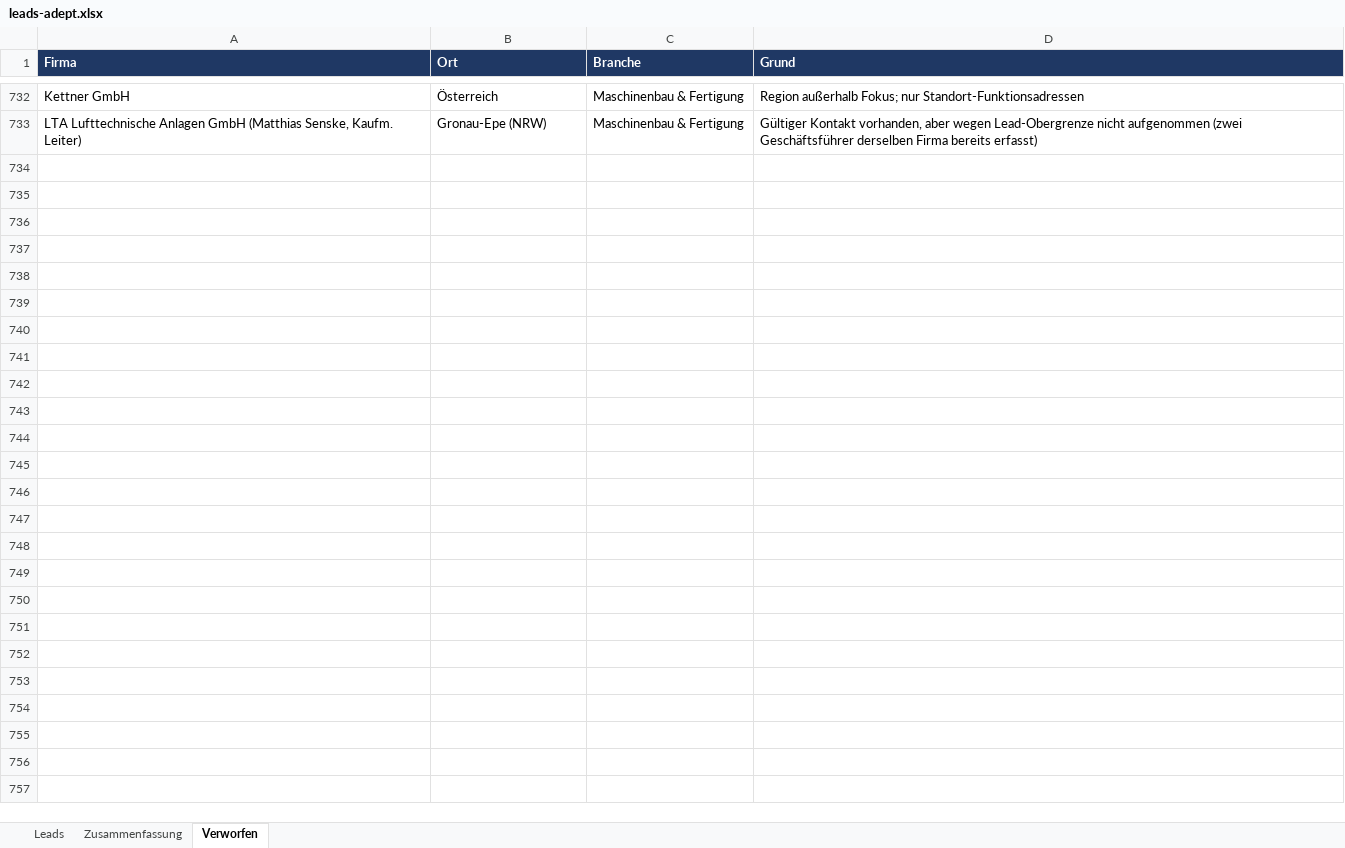
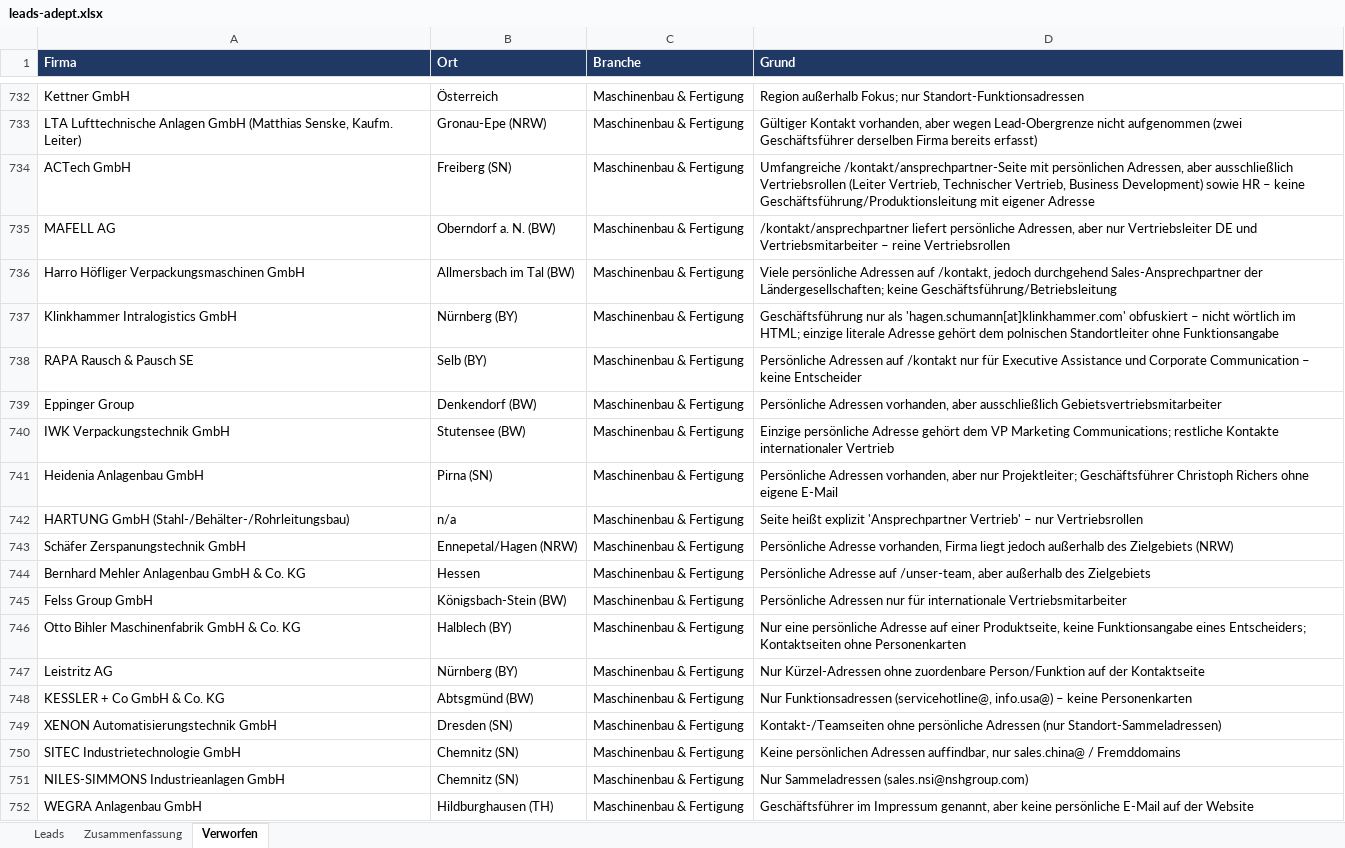
Before and after one commit to Akheyo/Youman-automation, an Excel workbook: leads-adept/leads-adept.xlsx, sheet Verworfen, drawn as a sheet; only a part is shown, gaps mark what is left out; values as stored, in another font and other column widths than the file's, no borders; the diff covers the shown part only; the diff names each change by its address in the sheet, - before the commit and + after, or states it on an @@ line.

```diff
--- a/leads-adept/leads-adept.xlsx (sheet Verworfen)
+++ b/leads-adept/leads-adept.xlsx (sheet Verworfen)
+row 734: ACTech GmbH | Freiberg (SN) | Maschinenbau & Fertigung | Umfangreiche /kontakt/ansprechpartner-Seite mit persönlichen Adressen, aber ausschließlich Vertriebsrollen (Leiter Vertrieb, Technischer Vertrieb, Business Development) sowie HR – keine Geschäftsführung/Produktionsleitung mit eigener Adresse
+row 735: MAFELL AG | Oberndorf a. N. (BW) | Maschinenbau & Fertigung | /kontakt/ansprechpartner liefert persönliche Adressen, aber nur Vertriebsleiter DE und Vertriebsmitarbeiter – reine Vertriebsrollen
+row 736: Harro Höfliger Verpackungsmaschinen GmbH | Allmersbach im Tal (BW) | Maschinenbau & Fertigung | Viele persönliche Adressen auf /kontakt, jedoch durchgehend Sales-Ansprechpartner der Ländergesellschaften; keine Geschäftsführung/Betriebsleitung
+row 737: Klinkhammer Intralogistics GmbH | Nürnberg (BY) | Maschinenbau & Fertigung | Geschäftsführung nur als 'hagen.schumann[at]klinkhammer.com' obfuskiert – nicht wörtlich im HTML; einzige literale Adresse gehört dem polnischen Standortleiter ohne Funktionsangabe
+row 738: RAPA Rausch & Pausch SE | Selb (BY) | Maschinenbau & Fertigung | Persönliche Adressen auf /kontakt nur für Executive Assistance und Corporate Communication – keine Entscheider
+row 739: Eppinger Group | Denkendorf (BW) | Maschinenbau & Fertigung | Persönliche Adressen vorhanden, aber ausschließlich Gebietsvertriebsmitarbeiter
+row 740: IWK Verpackungstechnik GmbH | Stutensee (BW) | Maschinenbau & Fertigung | Einzige persönliche Adresse gehört dem VP Marketing Communications; restliche Kontakte internationaler Vertrieb
+row 741: Heidenia Anlagenbau GmbH | Pirna (SN) | Maschinenbau & Fertigung | Persönliche Adressen vorhanden, aber nur Projektleiter; Geschäftsführer Christoph Richers ohne eigene E-Mail
+row 742: HARTUNG GmbH (Stahl-/Behälter-/Rohrleitungsbau) | n/a | Maschinenbau & Fertigung | Seite heißt explizit 'Ansprechpartner Vertrieb' – nur Vertriebsrollen
+row 743: Schäfer Zerspanungstechnik GmbH | Ennepetal/Hagen (NRW) | Maschinenbau & Fertigung | Persönliche Adresse vorhanden, Firma liegt jedoch außerhalb des Zielgebiets (NRW)
+row 744: Bernhard Mehler Anlagenbau GmbH & Co. KG | Hessen | Maschinenbau & Fertigung | Persönliche Adresse auf /unser-team, aber außerhalb des Zielgebiets
+row 745: Felss Group GmbH | Königsbach-Stein (BW) | Maschinenbau & Fertigung | Persönliche Adressen nur für internationale Vertriebsmitarbeiter
+row 746: Otto Bihler Maschinenfabrik GmbH & Co. KG | Halblech (BY) | Maschinenbau & Fertigung | Nur eine persönliche Adresse auf einer Produktseite, keine Funktionsangabe eines Entscheiders; Kontaktseiten ohne Personenkarten
+row 747: Leistritz AG | Nürnberg (BY) | Maschinenbau & Fertigung | Nur Kürzel-Adressen ohne zuordenbare Person/Funktion auf der Kontaktseite
+row 748: KESSLER + Co GmbH & Co. KG | Abtsgmünd (BW) | Maschinenbau & Fertigung | Nur Funktionsadressen (servicehotline@, info.usa@) – keine Personenkarten
+row 749: XENON Automatisierungstechnik GmbH | Dresden (SN) | Maschinenbau & Fertigung | Kontakt-/Teamseiten ohne persönliche Adressen (nur Standort-Sammeladressen)
+row 750: SITEC Industrietechnologie GmbH | Chemnitz (SN) | Maschinenbau & Fertigung | Keine persönlichen Adressen auffindbar, nur sales.china@ / Fremddomains
+row 751: NILES-SIMMONS Industrieanlagen GmbH | Chemnitz (SN) | Maschinenbau & Fertigung | Nur Sammeladressen (sales.nsi@nshgroup.com)
+row 752: WEGRA Anlagenbau GmbH | Hildburghausen (TH) | Maschinenbau & Fertigung | Geschäftsführer im Impressum genannt, aber keine persönliche E-Mail auf der Website
```
Also changed, not shown: 71 added rows elsewhere in this sheet, sheet Leads, sheet Zusammenfassung, 5 other files.
